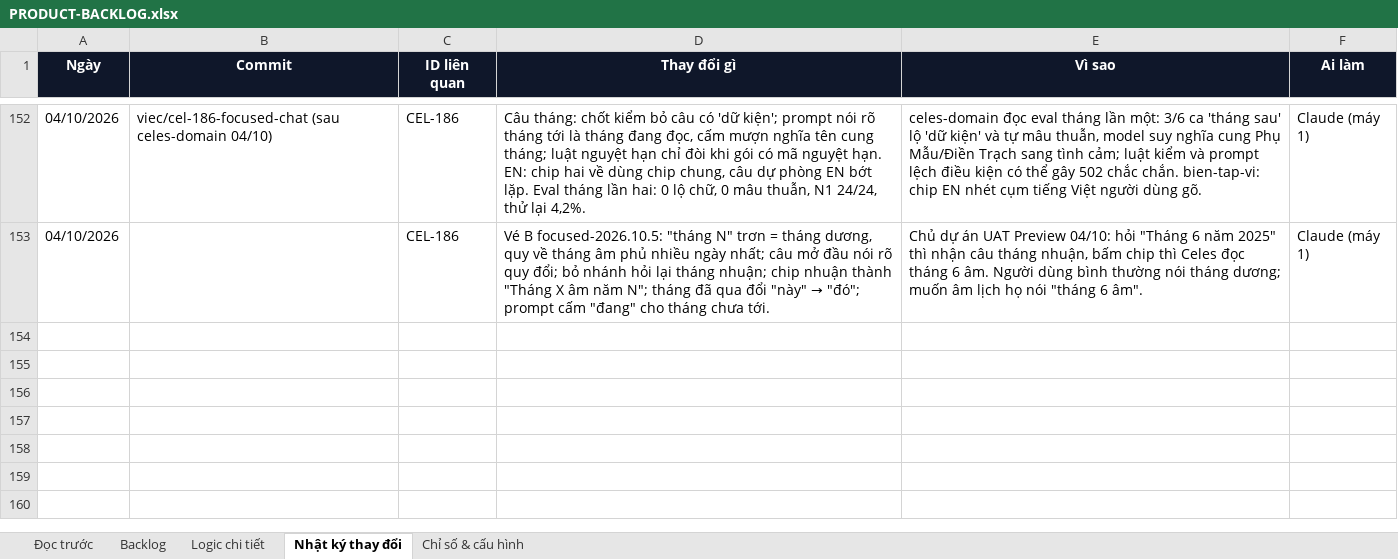
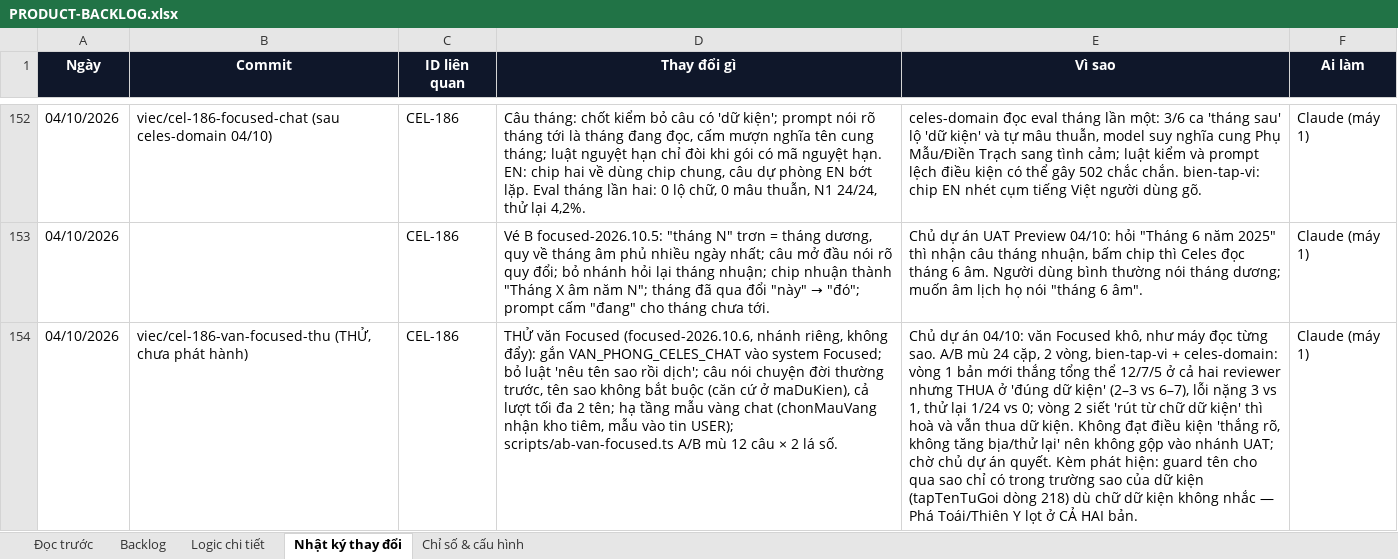
Before and after one commit to Hieuzz05/Celestia-tuvi, an Excel workbook: PRODUCT-BACKLOG.xlsx, sheet Nhật ký thay đổi, drawn as a sheet; only a part is shown, gaps mark what is left out; values as stored, in another font and other column widths than the file's, no borders; the diff names each change by its address in the sheet, - before the commit and + after, or states it on an @@ line.

```diff
--- a/PRODUCT-BACKLOG.xlsx (sheet Nhật ký thay đổi)
+++ b/PRODUCT-BACKLOG.xlsx (sheet Nhật ký thay đổi)
+row 154: 04/10/2026 | viec/cel-186-van-focused-thu (THỬ, chưa phát hành) | CEL-186 | THỬ văn Focused (focused-2026.10.6, nhánh riêng, không đẩy): gắn VAN_PHONG_CELES_CHAT vào system Focused; bỏ luật 'nêu tên sao rồi dịch'; câu nói chuyện đời thường trước, tên sao không bắt buộc (căn cứ ở maDuKien), cả lượt tối đa 2 tên; hạ tầng mẫu vàng chat (chonMauVang nhận kho tiêm, mẫu vào tin USER); scripts/ab-van-focused.ts A/B mù 12 câu × 2 lá số. | Chủ dự án 04/10: văn Focused khô, như máy đọc từng sao. A/B mù 24 cặp, 2 vòng, bien-tap-vi + celes-domain: vòng 1 bản mới thắng tổng thể 12/7/5 ở cả hai reviewer nhưng THUA ở 'đúng dữ kiện' (2–3 vs 6–7), lỗi nặng 3 vs 1, thử lại 1/24 vs 0; vòng 2 siết 'rút từ chữ dữ kiện' thì hoà và vẫn thua dữ kiện. Không đạt điều kiện 'thắng rõ, không tăng bịa/thử lại' nên không gộp vào nhánh UAT; chờ chủ dự án quyết. Kèm phát hiện: guard tên cho qua sao chỉ có trong trường sao của dữ kiện (tapTenTuGoi dòng 218) dù chữ dữ kiện không nhắc — Phá Toái/Thiên Y lọt ở CẢ HAI bản. | Claude (máy 1)
```
Also changed, not shown: 5 other files.
